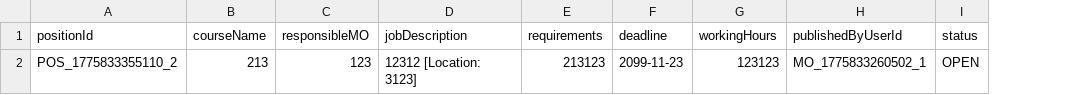
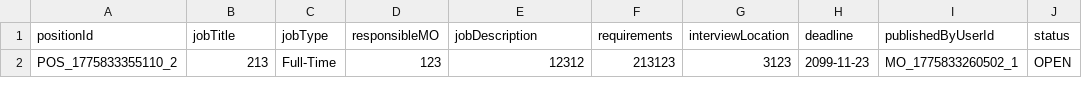
Before and after one commit to Gelinghan-bot/Software-Engineering_Group70, a CSV file: TA_Recruitment_software/data/positions.csv, drawn as a sheet; removed rows and columns are numbered as before the commit, all else as after; the diff names each change by its address in the sheet, - before the commit and + after, or states it on an @@ line.

Commit message:
Fix legacy positions.csv schema and rename courseName var to jobTitle

```diff
--- a/TA_Recruitment_software/data/positions.csv
+++ b/TA_Recruitment_software/data/positions.csv
+column C (jobType), row 2: Full-Time
+column G (interviewLocation), row 2: 3123
-column G (workingHours), row 2: 123123
-B1: courseName
+B1: jobTitle
-E2 (jobDescription): 12312 [Location: 3123]
+E2 (jobDescription): 12312
```
Also changed, not shown: 1 other file.
